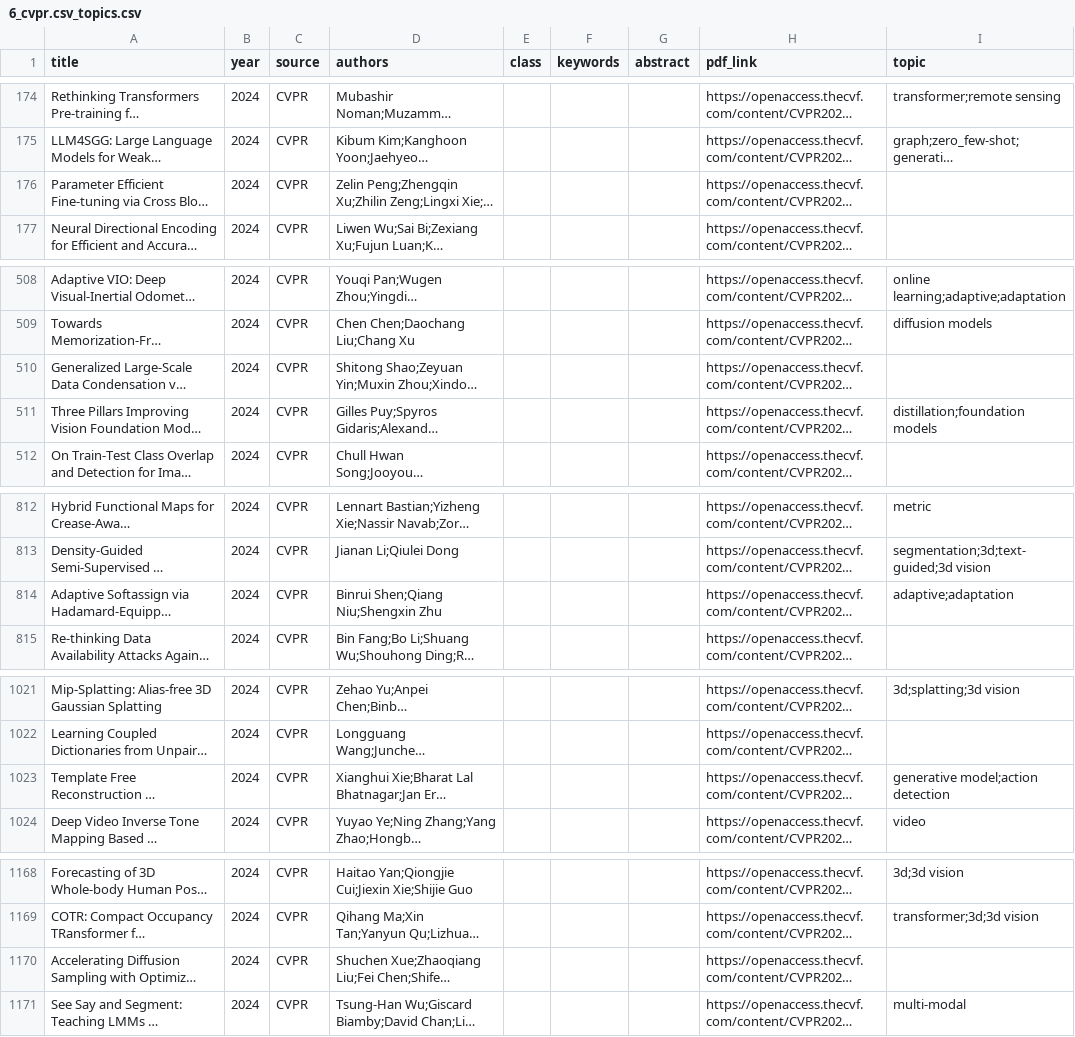
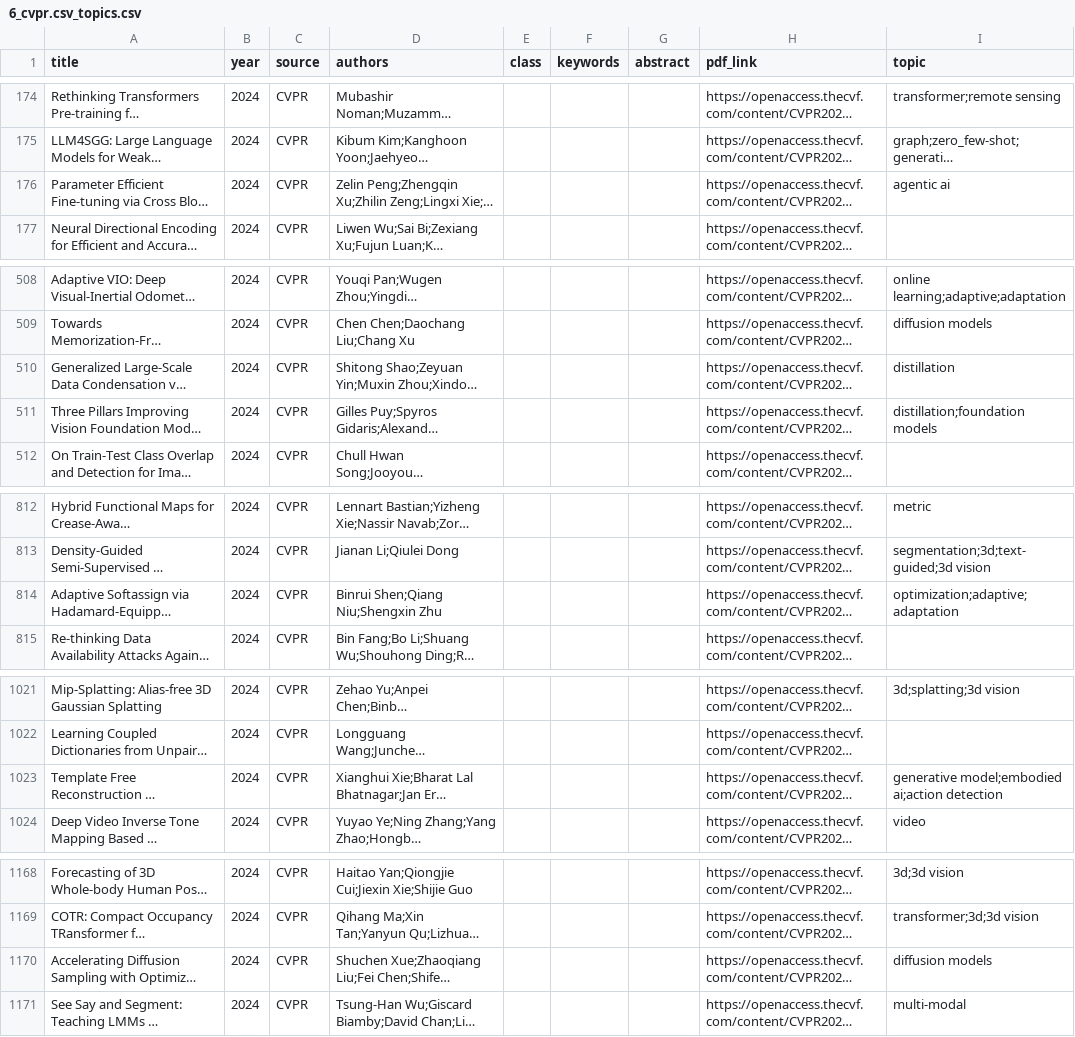
Before and after one commit to charlesxu90/AI-trends, a CSV file: data/2024/6_cvpr.csv_topics.csv, drawn as a sheet; only a part is shown, gaps mark what is left out; long unchanged cells end in …; the diff covers the shown part only; the diff names each change by its address in the sheet, - before the commit and + after, or states it on an @@ line.

```diff
--- a/data/2024/6_cvpr.csv_topics.csv
+++ b/data/2024/6_cvpr.csv_topics.csv
-I176 (topic): (empty)
+I176 (topic): agentic ai
-I510 (topic): (empty)
+I510 (topic): distillation
-I814 (topic): adaptive;adaptation
+I814 (topic): optimization;adaptive;adaptation
-I1023 (topic): generative model;action detection
+I1023 (topic): generative model;embodied ai;action detection
-I1170 (topic): (empty)
+I1170 (topic): diffusion models
```
Also changed, not shown: 6 edited cells elsewhere in this file, data/2023/10_ICCV.csv_topics.csv, data/2023/6_cvpr.csv_topics.csv, 42 other files.
